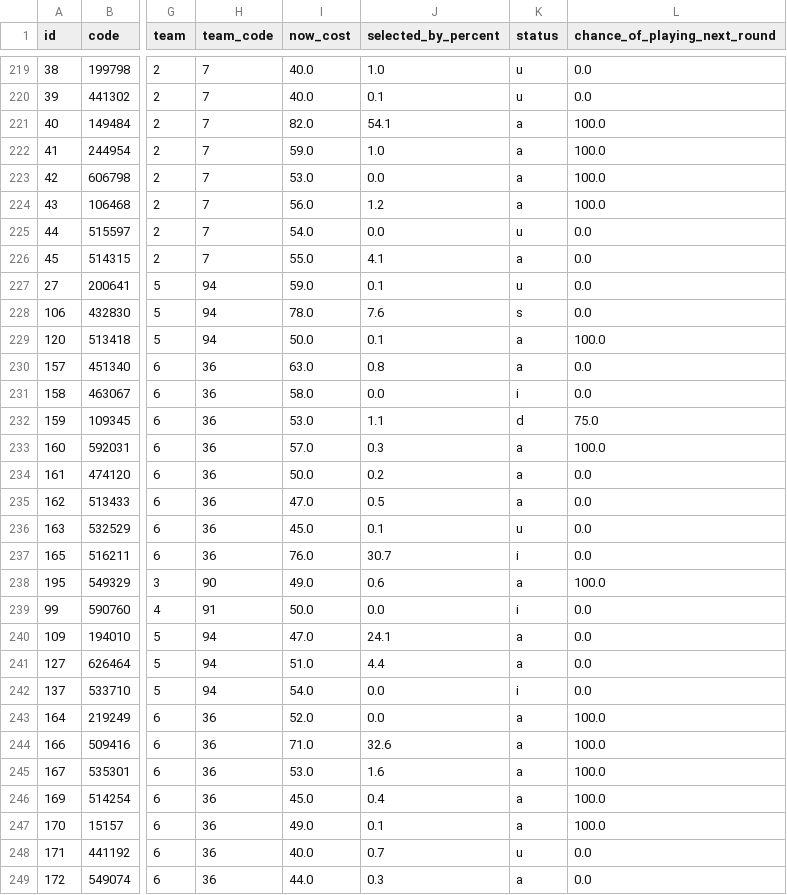
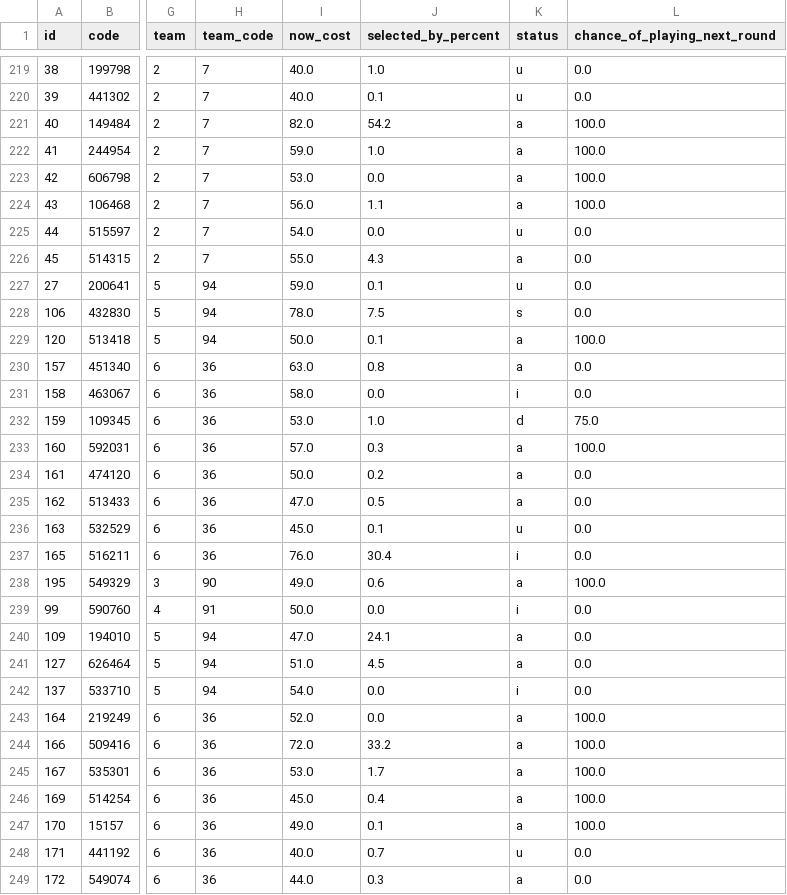
Before and after one commit to quocanhdayyy/footballmanager, a CSV file: data/players.csv, drawn as a sheet; only a part is shown, gaps mark what is left out; the diff covers the shown part only; the diff names each change by its address in the sheet, - before the commit and + after, or states it on an @@ line.

```diff
--- a/data/players.csv
+++ b/data/players.csv
-J221 (selected_by_percent): 54.1
+J221 (selected_by_percent): 54.2
-J224 (selected_by_percent): 1.2
+J224 (selected_by_percent): 1.1
-J226 (selected_by_percent): 4.1
+J226 (selected_by_percent): 4.3
-J228 (selected_by_percent): 7.6
+J228 (selected_by_percent): 7.5
-J232 (selected_by_percent): 1.1
+J232 (selected_by_percent): 1.0
-J237 (selected_by_percent): 30.7
+J237 (selected_by_percent): 30.4
-J241 (selected_by_percent): 4.4
+J241 (selected_by_percent): 4.5
-I244 (now_cost): 71.0
+I244 (now_cost): 72.0
-J244 (selected_by_percent): 32.6
+J244 (selected_by_percent): 33.2
-J245 (selected_by_percent): 1.6
+J245 (selected_by_percent): 1.7
```
Also changed, not shown: 66 edited cells elsewhere in this file, data/processed/squad_snapshot.csv, 1 other file.
